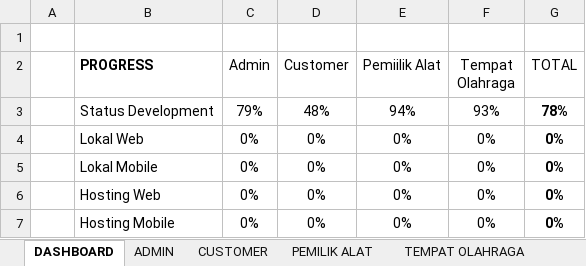
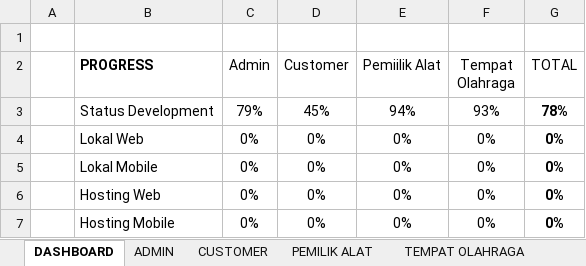
Before and after one commit to mariayerossi/TugasAkhir_Jiayoouu, an Excel workbook: CHECKLIST DEVELOPMENT & TESTING.xlsx, sheet DASHBOARD, drawn as a sheet; values as stored, in another font and other column widths than the file's, no borders; table styles not drawn; the diff names each change by its address in the sheet, - before the commit and + after, or states it on an @@ line.

```diff
--- a/CHECKLIST DEVELOPMENT & TESTING.xlsx (sheet DASHBOARD)
+++ b/CHECKLIST DEVELOPMENT & TESTING.xlsx (sheet DASHBOARD)
-D3 (Customer): 48%
+D3 (Customer): 45%
```
Also changed, not shown: sheet CUSTOMER, 4 other files.
